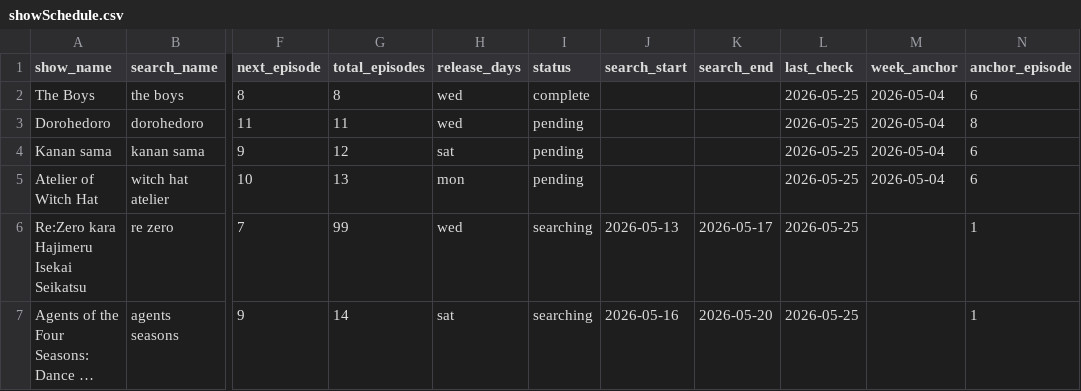
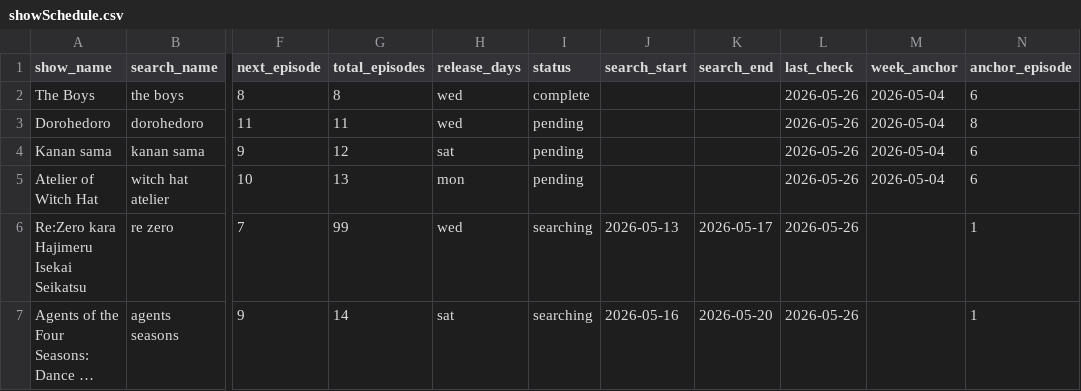
Before and after one commit to fernhw/yt-jellyfin, a CSV file: showSchedule.csv, drawn as a sheet; only a part is shown, gaps mark what is left out; long unchanged cells end in …; the diff names each change by its address in the sheet, - before the commit and + after, or states it on an @@ line.

```diff
--- a/showSchedule.csv
+++ b/showSchedule.csv
-L2:L7 (last_check): 2026-05-25
+L2:L7 (last_check): 2026-05-26
```
Also changed, not shown: 6 other files.
